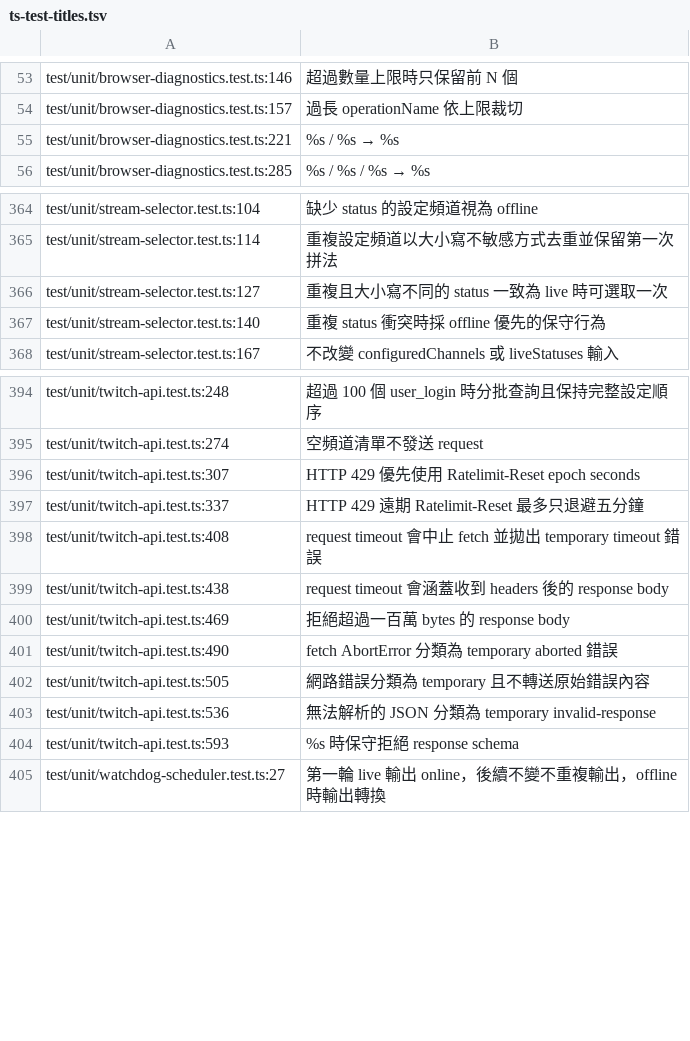
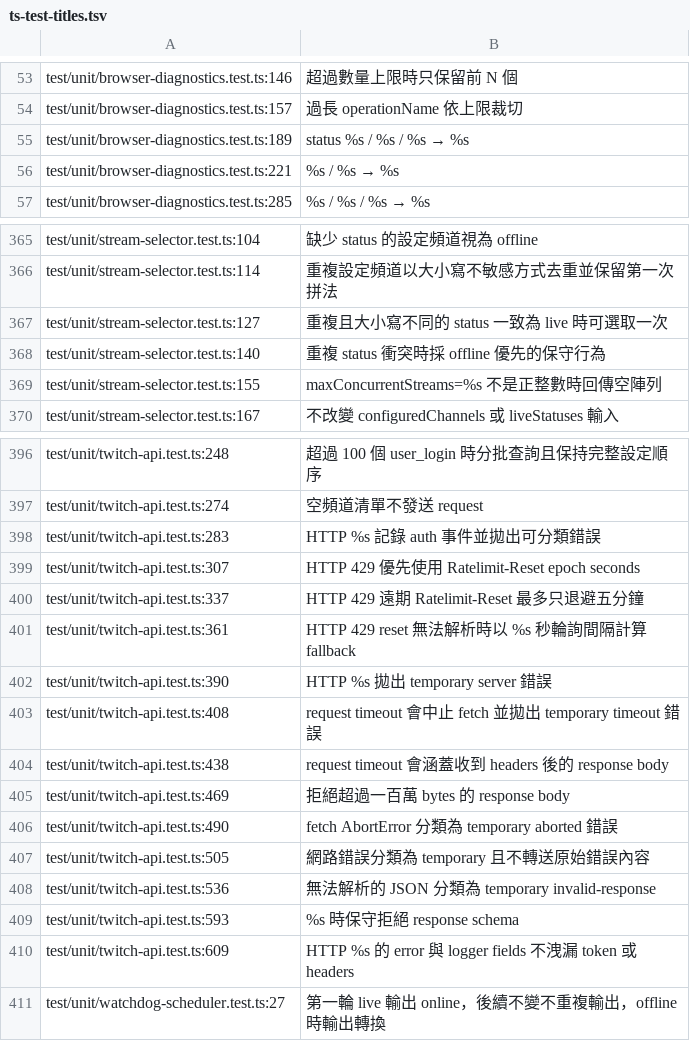
Before and after one commit to yeeeee0529/twiclaimer, a TSV file: doc/spec/ts-test-titles.tsv, drawn as a sheet; only a part is shown, gaps mark what is left out.

Commit message:
S2.5: extract it.each titles with title on next line (DEC-011) and standardize port comments

```diff
--- a/doc/spec/ts-test-titles.tsv
+++ b/doc/spec/ts-test-titles.tsv
@@ -54,2 +54,3 @@ test/unit/browser-diagnostics.test.ts:146	超過數量上限時只保留前 N
 test/unit/browser-diagnostics.test.ts:157	過長 operationName 依上限裁切
+test/unit/browser-diagnostics.test.ts:189	status %s / %s / %s → %s
 test/unit/browser-diagnostics.test.ts:221	%s / %s → %s
@@ -367,2 +368,3 @@ test/unit/stream-selector.test.ts:127	重複且大小寫不同的 status 一致
 test/unit/stream-selector.test.ts:140	重複 status 衝突時採 offline 優先的保守行為
+test/unit/stream-selector.test.ts:155	maxConcurrentStreams=%s 不是正整數時回傳空陣列
 test/unit/stream-selector.test.ts:167	不改變 configuredChannels 或 liveStatuses 輸入
@@ -395,4 +397,7 @@ test/unit/twitch-api.test.ts:248	超過 100 個 user_login 時分批查詢且保
 test/unit/twitch-api.test.ts:274	空頻道清單不發送 request
+test/unit/twitch-api.test.ts:283	HTTP %s 記錄 auth 事件並拋出可分類錯誤
 test/unit/twitch-api.test.ts:307	HTTP 429 優先使用 Ratelimit-Reset epoch seconds
 test/unit/twitch-api.test.ts:337	HTTP 429 遠期 Ratelimit-Reset 最多只退避五分鐘
+test/unit/twitch-api.test.ts:361	HTTP 429 reset 無法解析時以 %s 秒輪詢間隔計算 fallback
+test/unit/twitch-api.test.ts:390	HTTP %s 拋出 temporary server 錯誤
 test/unit/twitch-api.test.ts:408	request timeout 會中止 fetch 並拋出 temporary timeout 錯誤
@@ -404,2 +409,3 @@ test/unit/twitch-api.test.ts:536	無法解析的 JSON 分類為 temporary invali
 test/unit/twitch-api.test.ts:593	%s 時保守拒絕 response schema
+test/unit/twitch-api.test.ts:609	HTTP %s 的 error 與 logger fields 不洩漏 token 或 headers
 test/unit/watchdog-scheduler.test.ts:27	第一輪 live 輸出 online，後續不變不重複輸出，offline 時輸出轉換
```
Also changed, not shown: 3 other files.
